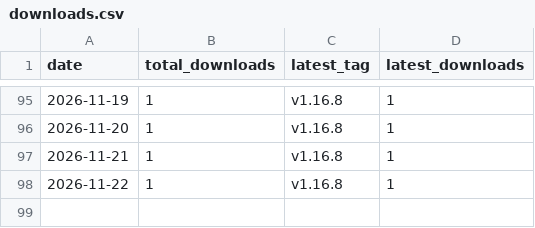
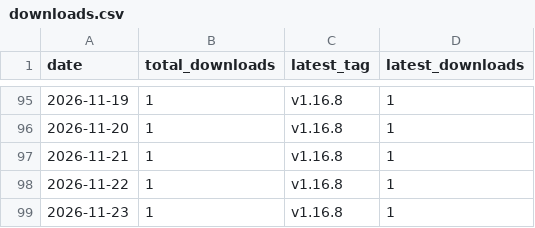
Before and after one commit to Bangc121/sajingeulgam, a CSV file: stats/downloads.csv, drawn as a sheet; only a part is shown, gaps mark what is left out.

```diff
--- a/stats/downloads.csv
+++ b/stats/downloads.csv
@@ -98 +98,2 @@ date,total_downloads,latest_tag,latest_downloads
 2026-11-22,1,v1.16.8,1
+2026-11-23,1,v1.16.8,1
```
